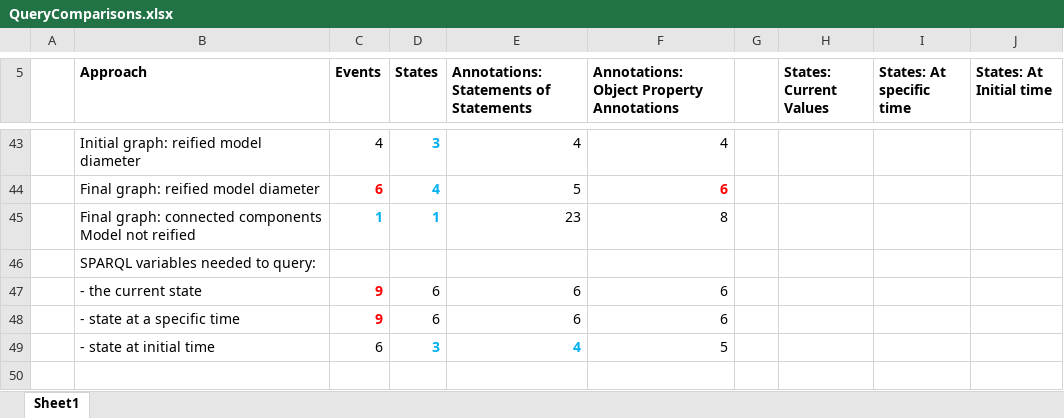
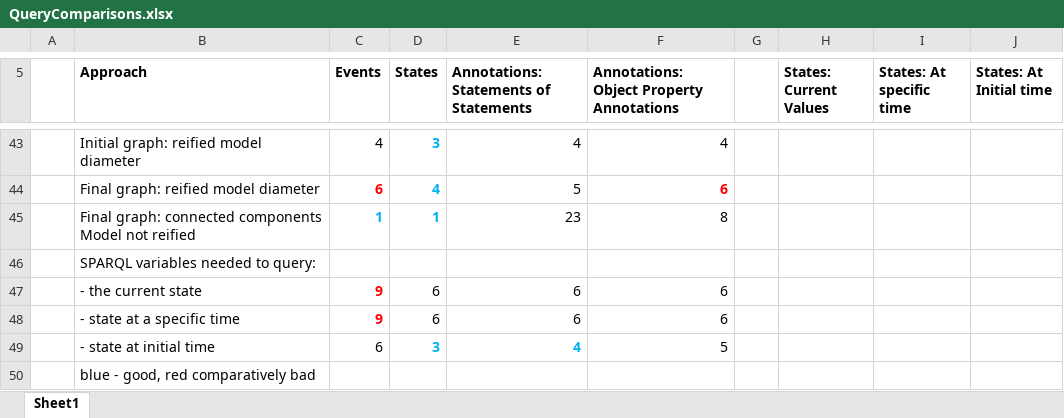
Before and after one commit to Design-Computation-RWTH/LDAC2022_Dataset, an Excel workbook: Extra/QueryComparisons.xlsx, sheet Sheet1, drawn as a sheet; only a part is shown, gaps mark what is left out; values as stored, in another font and other column widths than the file's, no borders; the diff names each change by its address in the sheet, - before the commit and + after, or states it on an @@ line.

Commit message:
Update table

```diff
--- a/Extra/QueryComparisons.xlsx (sheet Sheet1)
+++ b/Extra/QueryComparisons.xlsx (sheet Sheet1)
+row 50:  | blue - good, red comparatively bad
```
